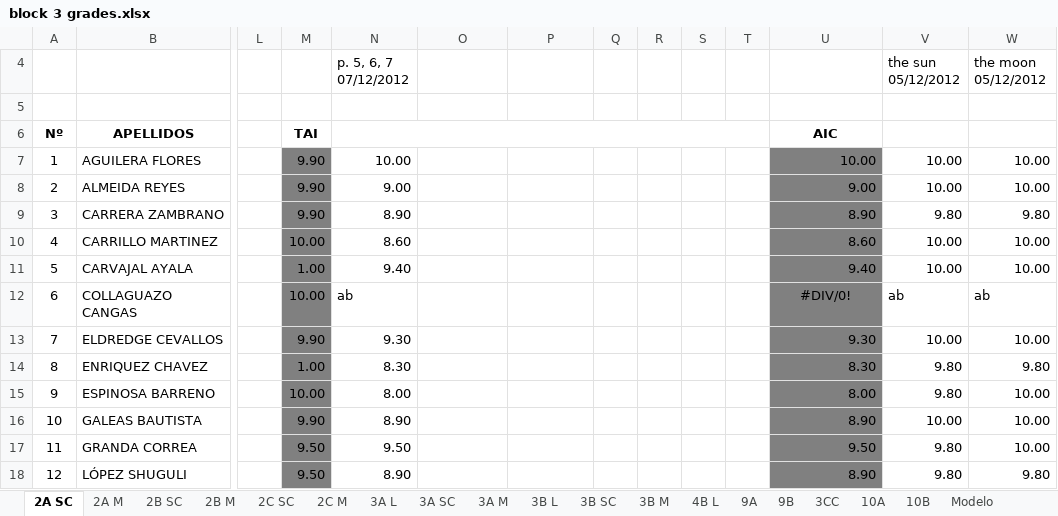
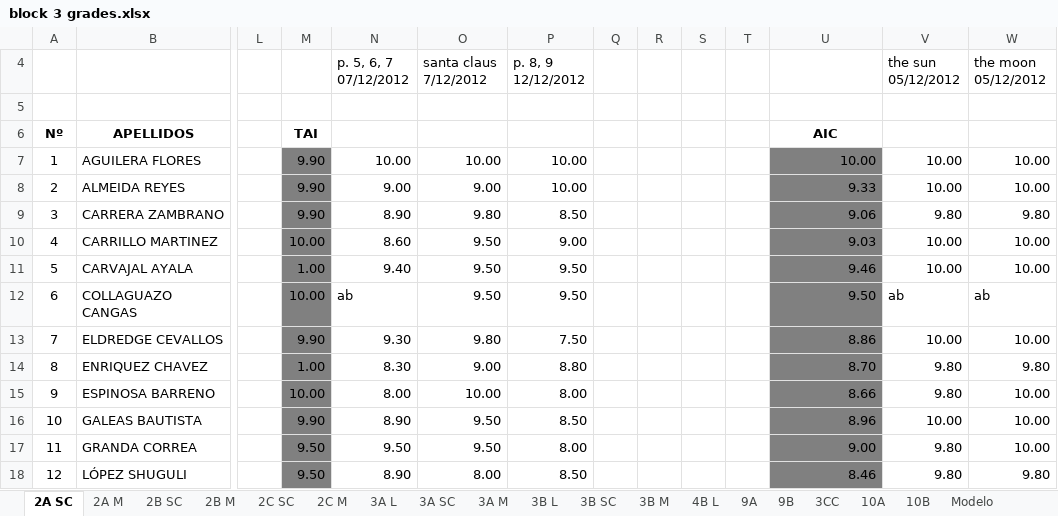
Before and after one commit to coolmaju/notas-12-13, an Excel workbook: block 3 grades.xlsx, sheet 2A SC, drawn as a sheet; only a part is shown, gaps mark what is left out; values as stored, in another font and other column widths than the file's, no borders; charts and pictures not drawn; the diff covers the shown part only; the diff names each change by its address in the sheet, - before the commit and + after, or states it on an @@ line.

Commit message:
santa claus 2A y p. 8, 9 science

```diff
--- a/block 3 grades.xlsx (sheet 2A SC)
+++ b/block 3 grades.xlsx (sheet 2A SC)
-O4: (empty)
+O4: santa claus 7/12/2012
-P4: (empty)
+P4: p. 8, 9 12/12/2012
-N6:T6 merged
-O7 (santa claus 7/12/2012): (empty)
+O7 (santa claus 7/12/2012): 10.00
-P7:P8 (p. 8, 9 12/12/2012): (empty)
+P7:P8 (p. 8, 9 12/12/2012): 10.00
-O8 (santa claus 7/12/2012): (empty)
+O8 (santa claus 7/12/2012): 9.00
-U8: 9.00
+U8: 9.33
-O9 (santa claus 7/12/2012): (empty)
+O9 (santa claus 7/12/2012): 9.80
-P9 (p. 8, 9 12/12/2012): (empty)
+P9 (p. 8, 9 12/12/2012): 8.50
-U9: 8.90
+U9: 9.06
-O10:O12 (santa claus 7/12/2012): (empty)
+O10:O12 (santa claus 7/12/2012): 9.50
-P10 (p. 8, 9 12/12/2012): (empty)
+P10 (p. 8, 9 12/12/2012): 9.00
-U10: 8.60
+U10: 9.03
-P11:P12 (p. 8, 9 12/12/2012): (empty)
+P11:P12 (p. 8, 9 12/12/2012): 9.50
-U11: 9.40
+U11: 9.46
-U12: #DIV/0!
+U12: 9.50
-U12 alignment: center
+U12 alignment: right
-O13 (santa claus 7/12/2012): (empty)
+O13 (santa claus 7/12/2012): 9.80
-P13 (p. 8, 9 12/12/2012): (empty)
+P13 (p. 8, 9 12/12/2012): 7.50
-U13: 9.30
+U13: 8.86
-O14 (santa claus 7/12/2012): (empty)
+O14 (santa claus 7/12/2012): 9.00
-P14 (p. 8, 9 12/12/2012): (empty)
+P14 (p. 8, 9 12/12/2012): 8.80
-U14: 8.30
+U14: 8.70
-O15 (santa claus 7/12/2012): (empty)
+O15 (santa claus 7/12/2012): 10.00
-P15 (p. 8, 9 12/12/2012): (empty)
+P15 (p. 8, 9 12/12/2012): 8.00
-U15: 8.00
+U15: 8.66
-O16:O17 (santa claus 7/12/2012): (empty)
+O16:O17 (santa claus 7/12/2012): 9.50
-P16 (p. 8, 9 12/12/2012): (empty)
+P16 (p. 8, 9 12/12/2012): 8.50
-U16: 8.90
+U16: 8.96
-P17 (p. 8, 9 12/12/2012): (empty)
+P17 (p. 8, 9 12/12/2012): 8.00
-U17: 9.50
+U17: 9.00
-O18 (santa claus 7/12/2012): (empty)
+O18 (santa claus 7/12/2012): 8.00
-P18 (p. 8, 9 12/12/2012): (empty)
+P18 (p. 8, 9 12/12/2012): 8.50
-U18: 8.90
+U18: 8.46
```
Also changed, not shown: 32 edited cells and cell formats elsewhere in this sheet.
